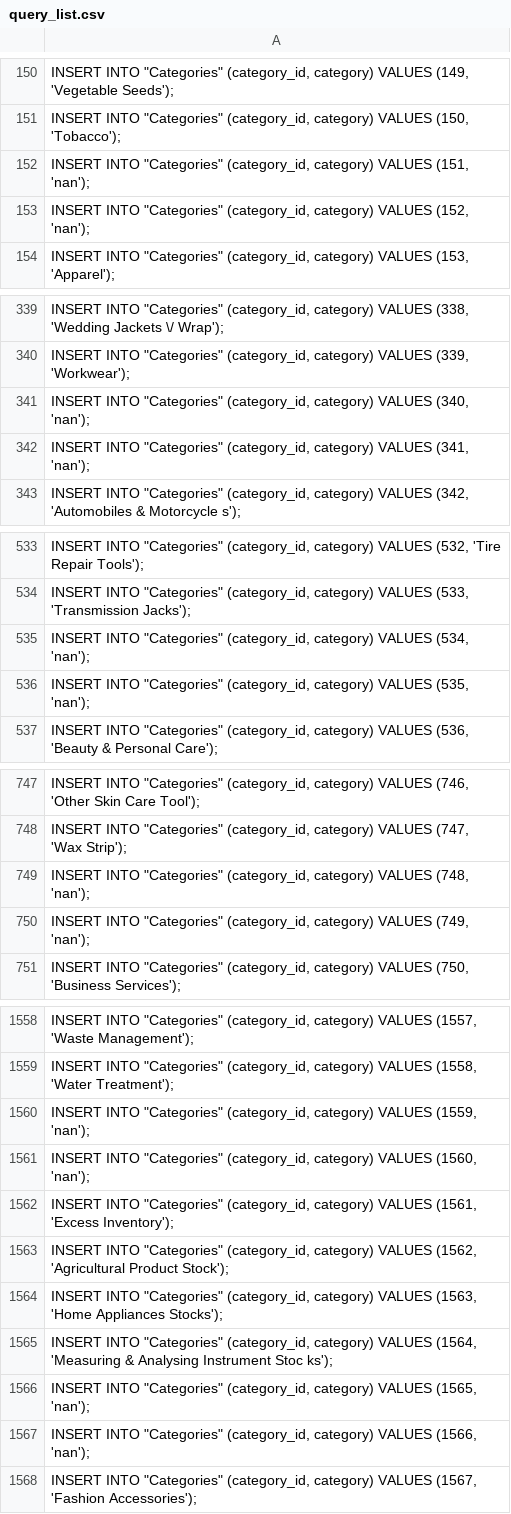
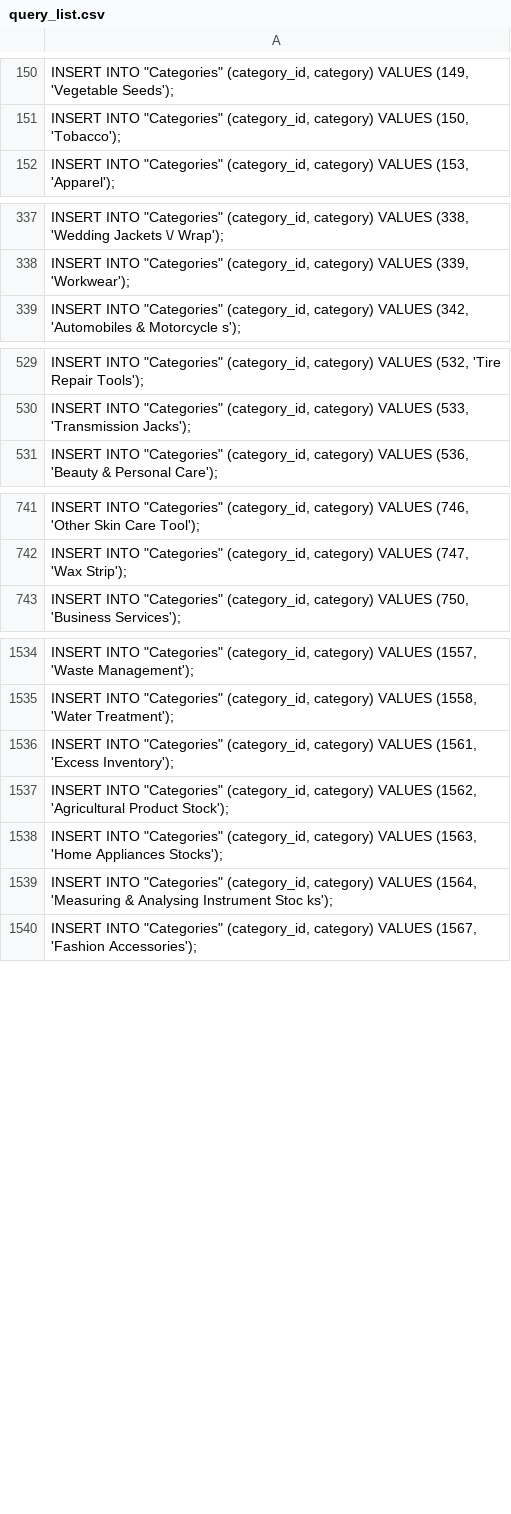
Before and after one commit to almsam/ISupply-project, a CSV file: db upload/Map upload/query_list.csv, drawn as a sheet; only a part is shown, gaps mark what is left out; the diff covers the shown part only.

```diff
--- a/db upload/Map upload/query_list.csv
+++ b/db upload/Map upload/query_list.csv
@@ -151,4 +151,2 @@
 "INSERT INTO ""Categories"" (category_id, category) VALUES (150, 'Tobacco');"
-"INSERT INTO ""Categories"" (category_id, category) VALUES (151, 'nan');"
-"INSERT INTO ""Categories"" (category_id, category) VALUES (152, 'nan');"
 "INSERT INTO ""Categories"" (category_id, category) VALUES (153, 'Apparel');"
@@ -340,4 +338,2 @@
 "INSERT INTO ""Categories"" (category_id, category) VALUES (339, 'Workwear');"
-"INSERT INTO ""Categories"" (category_id, category) VALUES (340, 'nan');"
-"INSERT INTO ""Categories"" (category_id, category) VALUES (341, 'nan');"
 "INSERT INTO ""Categories"" (category_id, category) VALUES (342, 'Automobiles & Motorcycle s');"
@@ -534,4 +530,2 @@
 "INSERT INTO ""Categories"" (category_id, category) VALUES (533, 'Transmission Jacks');"
-"INSERT INTO ""Categories"" (category_id, category) VALUES (534, 'nan');"
-"INSERT INTO ""Categories"" (category_id, category) VALUES (535, 'nan');"
 "INSERT INTO ""Categories"" (category_id, category) VALUES (536, 'Beauty & Personal Care');"
@@ -748,4 +742,2 @@
 "INSERT INTO ""Categories"" (category_id, category) VALUES (747, 'Wax Strip');"
-"INSERT INTO ""Categories"" (category_id, category) VALUES (748, 'nan');"
-"INSERT INTO ""Categories"" (category_id, category) VALUES (749, 'nan');"
 "INSERT INTO ""Categories"" (category_id, category) VALUES (750, 'Business Services');"
@@ -1559,4 +1535,2 @@
 "INSERT INTO ""Categories"" (category_id, category) VALUES (1558, 'Water Treatment');"
-"INSERT INTO ""Categories"" (category_id, category) VALUES (1559, 'nan');"
-"INSERT INTO ""Categories"" (category_id, category) VALUES (1560, 'nan');"
 "INSERT INTO ""Categories"" (category_id, category) VALUES (1561, 'Excess Inventory');"
@@ -1565,4 +1539,2 @@
 "INSERT INTO ""Categories"" (category_id, category) VALUES (1564, 'Measuring & Analysing Instrument Stoc ks');"
-"INSERT INTO ""Categories"" (category_id, category) VALUES (1565, 'nan');"
-"INSERT INTO ""Categories"" (category_id, category) VALUES (1566, 'nan');"
 "INSERT INTO ""Categories"" (category_id, category) VALUES (1567, 'Fashion Accessories');"
```
Also changed, not shown: 68 removed rows elsewhere in this file, 2 other files.
